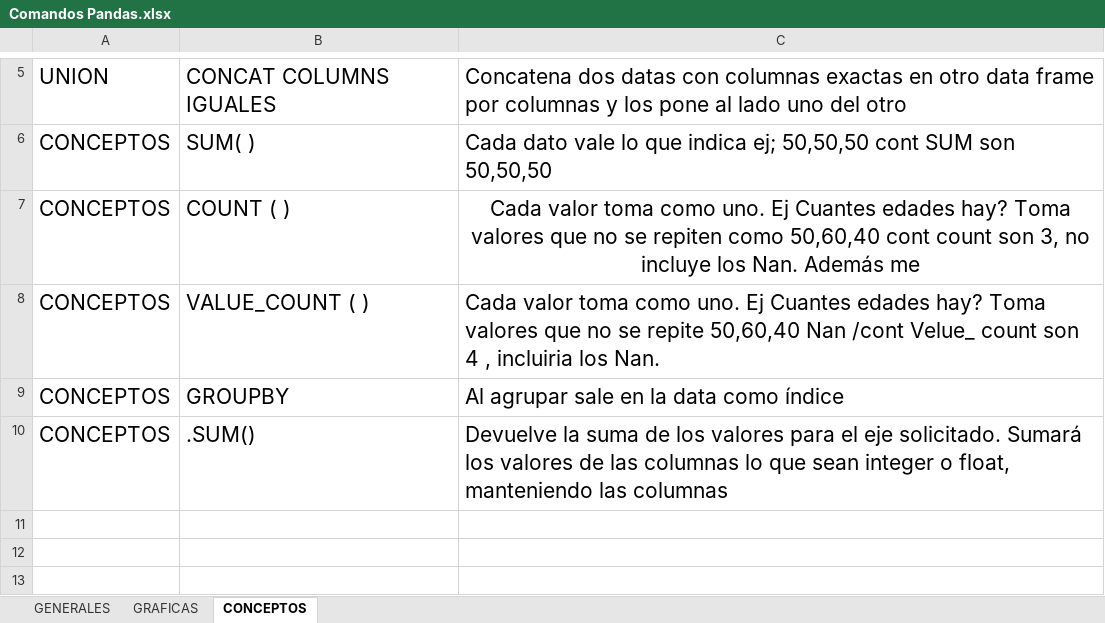
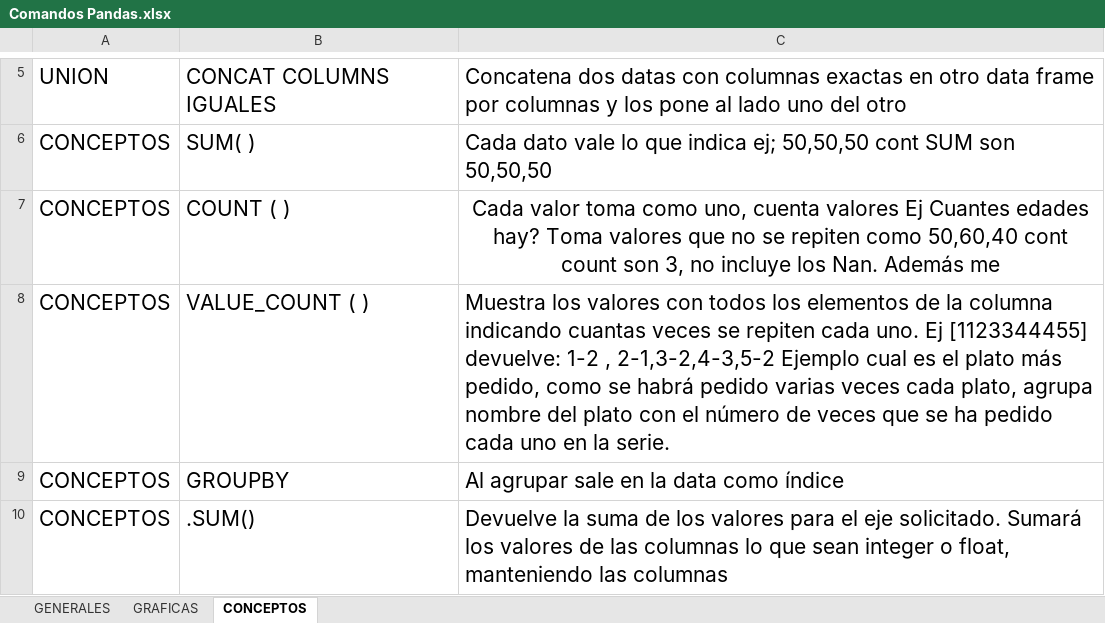
Before and after one commit to JMGONB/DS_0620, an Excel workbook: Tutoriales/pandas/Comandos Pandas.xlsx, sheet CONCEPTOS, drawn as a sheet; only a part is shown, gaps mark what is left out; values as stored, in another font and other column widths than the file's, no borders; the diff names each change by its address in the sheet, - before the commit and + after, or states it on an @@ line.

```diff
--- a/Tutoriales/pandas/Comandos Pandas.xlsx (sheet CONCEPTOS)
+++ b/Tutoriales/pandas/Comandos Pandas.xlsx (sheet CONCEPTOS)
-C7: …toma como uno. Ej Cuantes…
+C7: …toma como uno, cuenta valores Ej Cuantes…
-C8: Cada valor toma como uno. Ej Cuantes edades hay? Toma valores que no se repite 50,60,40 Nan /cont Velue_ count son 4 , incluiria los Nan.
+C8: Muestra los valores con todos los elementos de la columna indicando cuantas veces se repiten cada uno. Ej [1123344455] devuelve: 1-2 , 2-1,3-2,4-3,5-2 Ejemplo cual es el plato más pedido, como se habrá pedido varias veces cada plato, agrupa nombre del plato con el número de veces que se ha pedido cada uno en la serie.
```
Also changed, not shown: sheet GRAFICAS, sheet GENERALES, charts or pictures, 11 other files.
